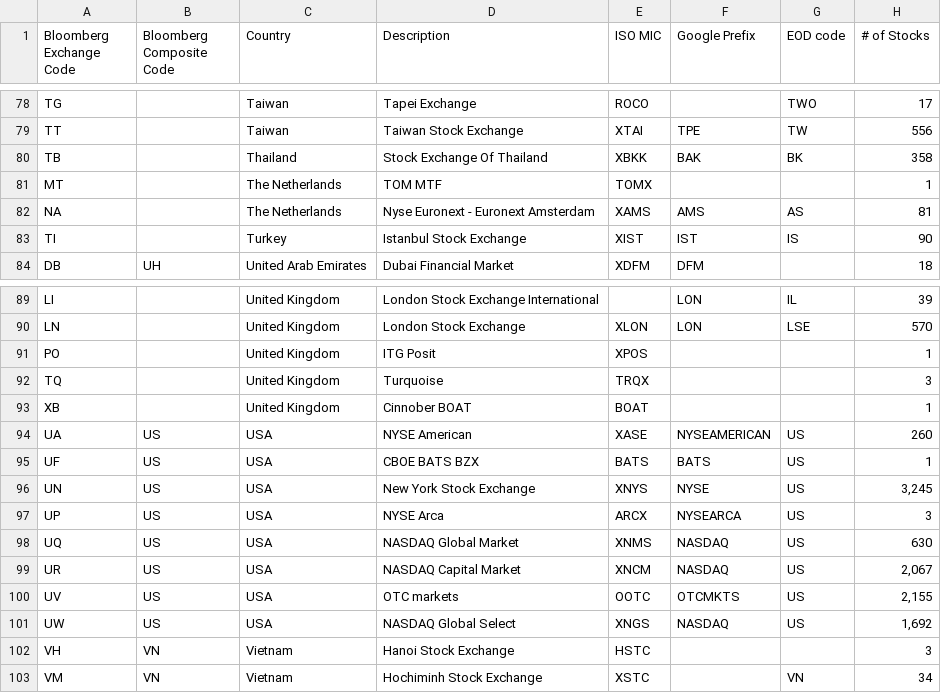
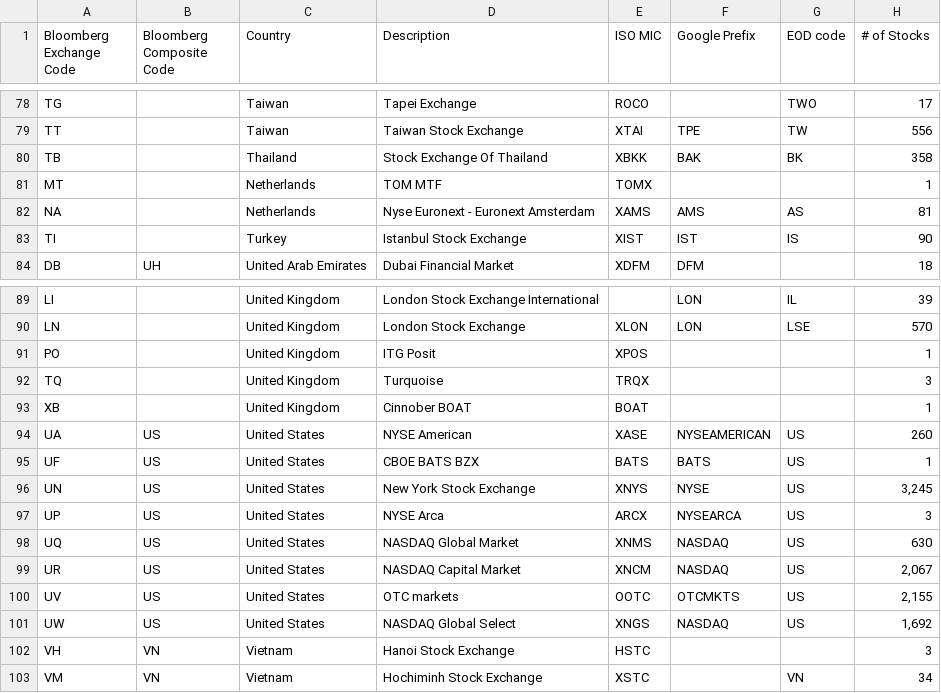
Before and after one commit to MichaelYip1/ProjectMGM, a CSV file: Global_Stock_Exchanges.csv, drawn as a sheet; only a part is shown, gaps mark what is left out; the diff names each change by its address in the sheet, - before the commit and + after, or states it on an @@ line.

```diff
--- a/Global_Stock_Exchanges.csv
+++ b/Global_Stock_Exchanges.csv
-C81:C82 (Country): The Netherlands
+C81:C82 (Country): Netherlands
-C94:C101 (Country): USA
+C94:C101 (Country): United States
```
Also changed, not shown: 1 other file.
